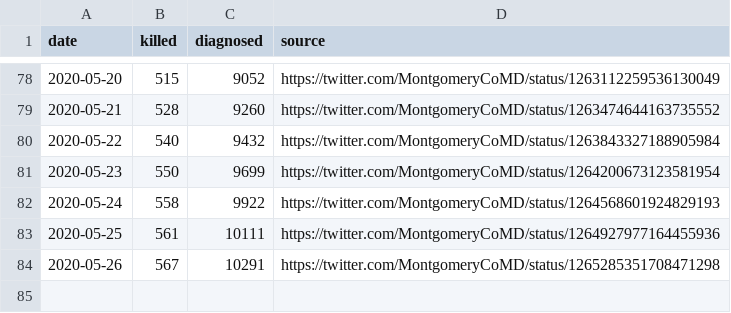
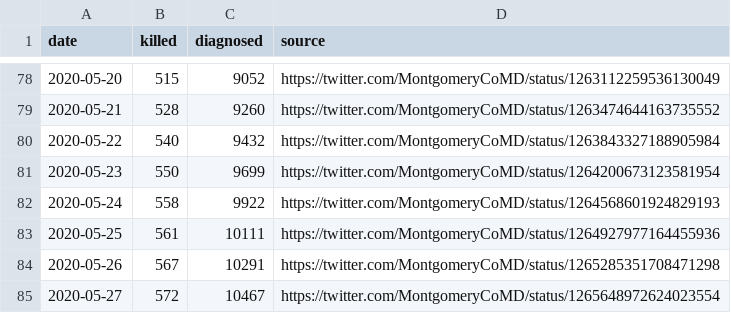
Before and after one commit to tkphd/covid19-curve-your-county, a CSV file: us_md_montgomery.csv, drawn as a sheet; only a part is shown, gaps mark what is left out.

```diff
--- a/us_md_montgomery.csv
+++ b/us_md_montgomery.csv
@@ -84 +84,2 @@ date,killed,diagnosed,source
 2020-05-26,567,10291,"https://twitter.com/MontgomeryCoMD/status/1265285351708471298"
+2020-05-27,572,10467,"https://twitter.com/MontgomeryCoMD/status/1265648972624023554"
```
Also changed, not shown: 3 other files.
